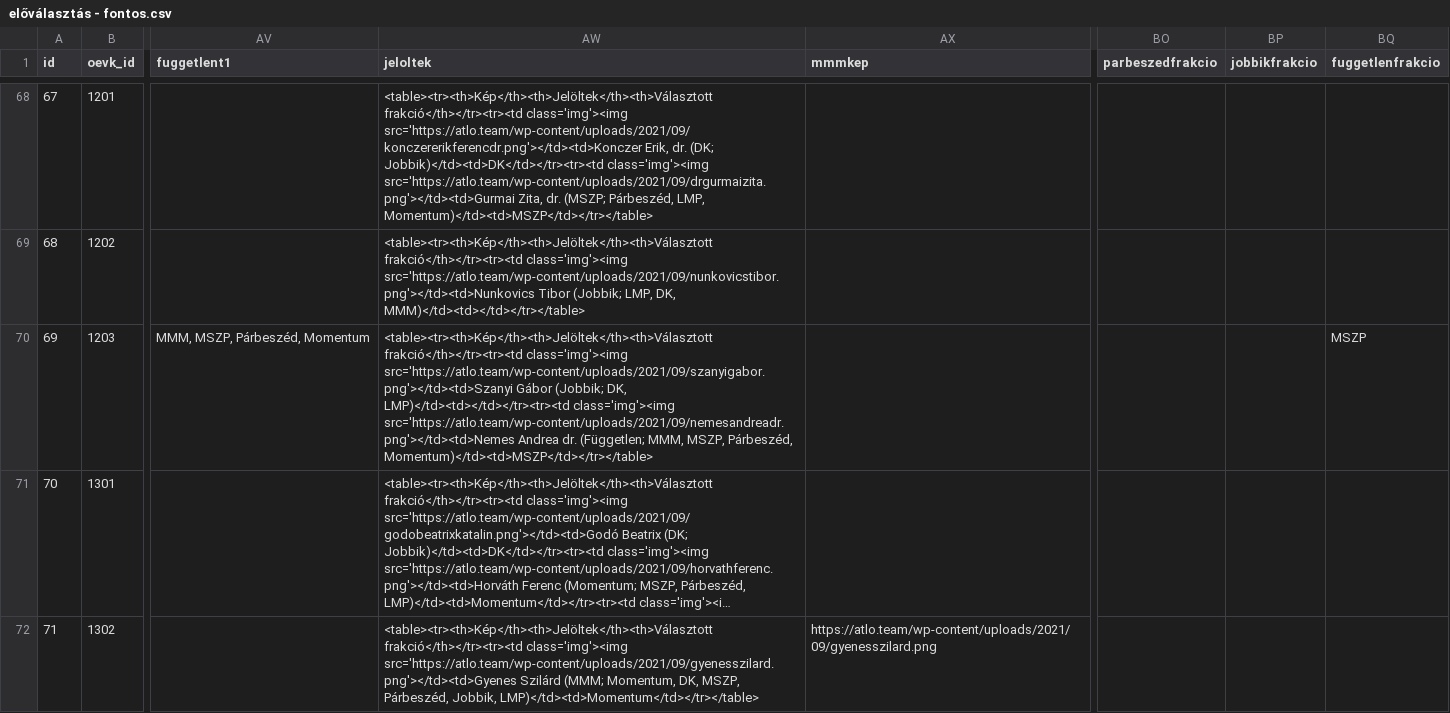
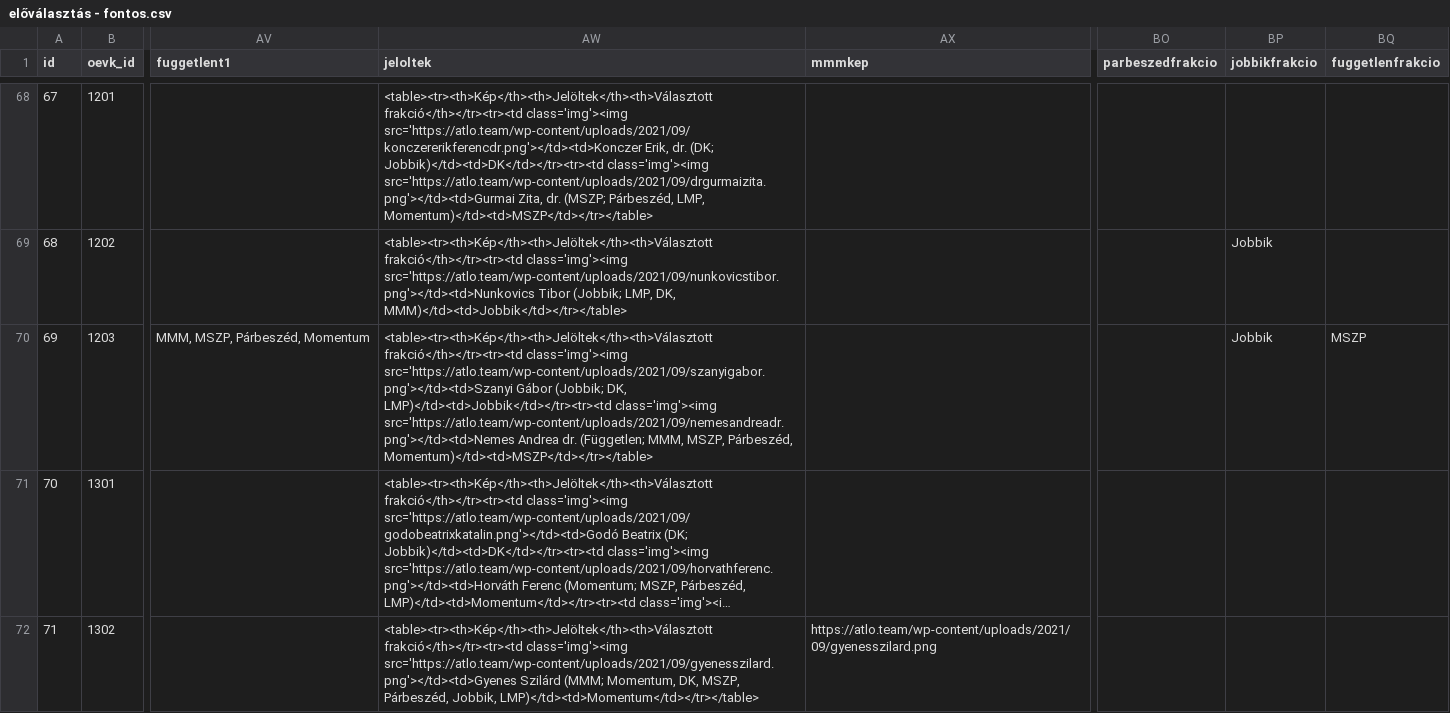
Before and after one commit to szabokrissz96/valterk, a CSV file: előválasztás - fontos.csv, drawn as a sheet; only a part is shown, gaps mark what is left out; long unchanged cells end in …; the diff covers the shown part only; the diff names each change by its address in the sheet, - before the commit and + after, or states it on an @@ line.

```diff
--- a/előválasztás - fontos.csv
+++ b/előválasztás - fontos.csv
-AW69 (jeloltek): …LMP, DK, MMM)</td><td></td></tr></table>
+AW69 (jeloltek): …LMP, DK, MMM)</td><td>Jobbik</td></tr></table>
-BP69:BP70 (jobbikfrakcio): (empty)
+BP69:BP70 (jobbikfrakcio): Jobbik
-AW70 (jeloltek): …(Jobbik; DK, LMP)</td><td></td></tr><tr><td class='img'><img src='https://atlo.team/wp-content/uploads/2021/09/nemesandreadr.png'></td><td>Nemes…
+AW70 (jeloltek): …(Jobbik; DK, LMP)</td><td>Jobbik</td></tr><tr><td class='img'><img src='https://atlo.team/wp-content/uploads/2021/09/nemesandreadr.png'></td><td>Nemes…
```
Also changed, not shown: 64 edited cells elsewhere in this file.
